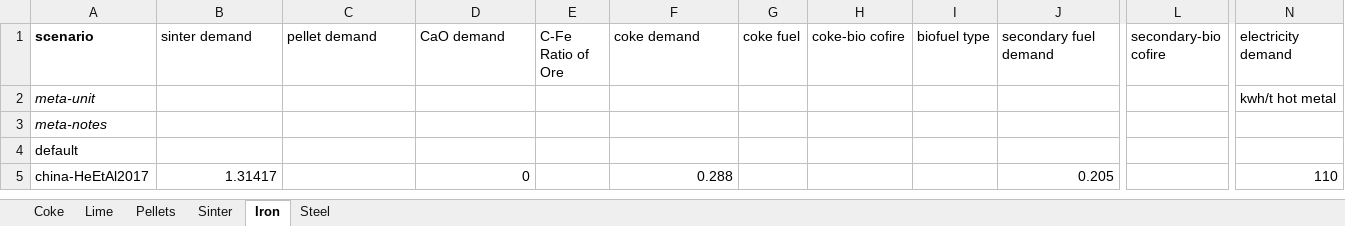
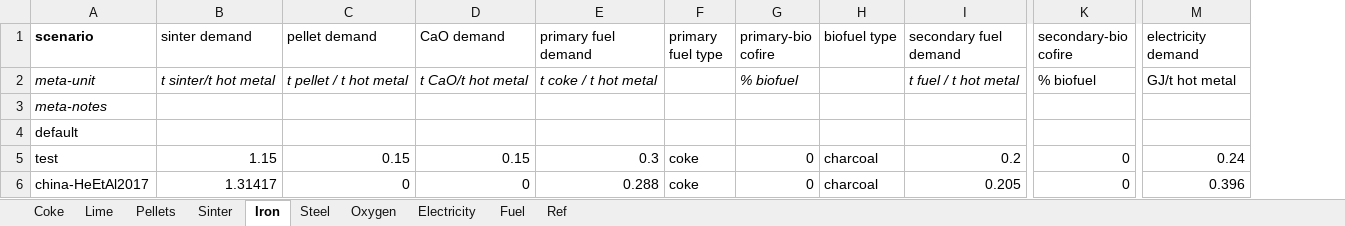
Before and after one commit to concoctions/BlackBlox, an Excel workbook: data/steel/steel_simplified_var.xlsx, sheet Iron, drawn as a sheet; only a part is shown, gaps mark what is left out; values as stored, in another font and other column widths than the file's, no borders; removed rows and columns are numbered as before the commit, all else as after; rows hold the shown columns only; the diff covers the shown part only; the diff names each change by its address in the sheet, - before the commit and + after, or states it on an @@ line.

Commit message:
Added test data to simple steel model

```diff
--- a/data/steel/steel_simplified_var.xlsx (sheet Iron)
+++ b/data/steel/steel_simplified_var.xlsx (sheet Iron)
+sheet tab: Oxygen
+sheet tab: Electricity
+sheet tab: Fuel
+sheet tab: Ref
-column E (C-Fe Ratio of Ore), empty
-column G (coke fuel), empty
-column H (coke-bio cofire), empty
+column F (primary fuel type), row 6: coke
+column G (primary-bio cofire), row 2: % biofuel; row 6: 0
-E1: coke demand
+E1: primary fuel demand
-B2 (sinter demand): (empty)
+B2 (sinter demand): t sinter/t hot metal
-C2 (pellet demand): (empty)
+C2 (pellet demand): t pellet / t hot metal
-D2 (CaO demand): (empty)
+D2 (CaO demand): t CaO/t hot metal
-E2 (primary fuel demand): (empty)
+E2 (primary fuel demand): t coke / t hot metal
-I2 (secondary fuel demand): (empty)
+I2 (secondary fuel demand): t fuel / t hot metal
-K2 (secondary-bio cofire): (empty)
+K2 (secondary-bio cofire): % biofuel
-M2 (electricity demand): kwh/t hot metal
+M2 (electricity demand): GJ/t hot metal
+row 5: test | 1.15 | 0.15 | 0.15 | 0.3 | coke | 0 | charcoal | 0.2 | 0 | 0.24
-C6 (pellet demand): (empty)
+C6 (pellet demand): 0
-H6 (biofuel type): (empty)
+H6 (biofuel type): charcoal
-K6 (secondary-bio cofire): (empty)
+K6 (secondary-bio cofire): 0
-M6 (electricity demand): 110
+M6 (electricity demand): 0.396
```
Also changed, not shown: 1 edited cell elsewhere in this sheet, sheet Steel, sheet Pellets, sheet Sinter, sheet Coke, sheet Lime, data/steel/steel_WholeMill_var.xlsx, data/steel/steel_simplified_calcs.xlsx.
